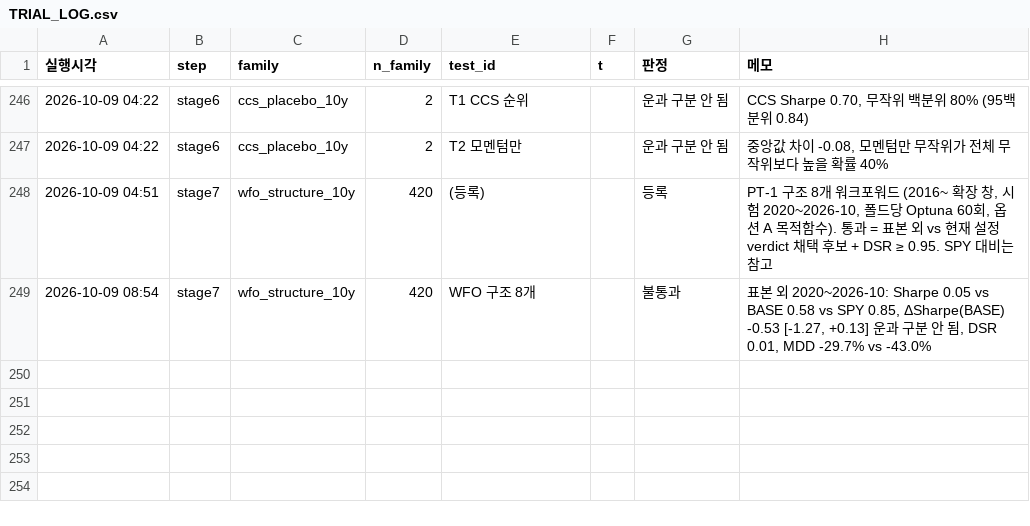
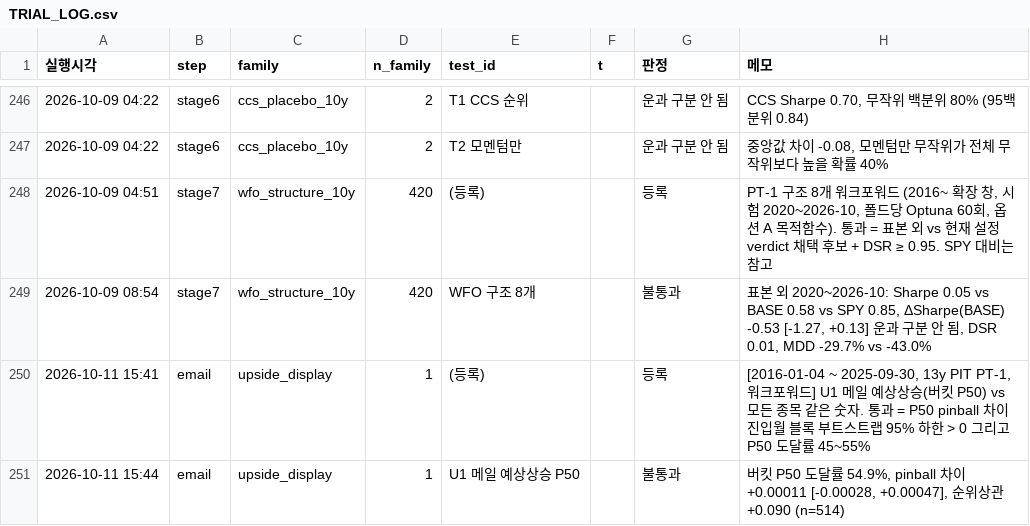
Before and after one commit to sean-ccho/Project_1, a CSV file: docs/quant_improvement/tier3/TRIAL_LOG.csv, drawn as a sheet; only a part is shown, gaps mark what is left out; the diff names each change by its address in the sheet, - before the commit and + after, or states it on an @@ line.

```diff
--- a/docs/quant_improvement/tier3/TRIAL_LOG.csv
+++ b/docs/quant_improvement/tier3/TRIAL_LOG.csv
+row 250: 2026-10-11 15:41 | email | upside_display | 1 | (등록) |  | 등록 | [2016-01-04 ~ 2025-09-30, 13y PIT PT-1, 워크포워드] U1 메일 예상상승(버킷 P50) vs 모든 종목 같은 숫자. 통과 = P50 pinball 차이 진입월 블록 부트스트랩 95% 하한 > 0 그리고 P50 도달률 45~55%
+row 251: 2026-10-11 15:44 | email | upside_display | 1 | U1 메일 예상상승 P50 |  | 불통과 | 버킷 P50 도달률 54.9%, pinball 차이 +0.00011 [-0.00028, +0.00047], 순위상관 +0.090 (n=514)
```
Also changed, not shown: 26 other files.
